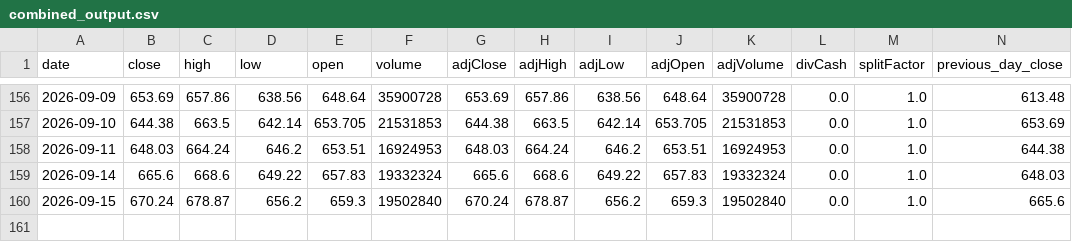
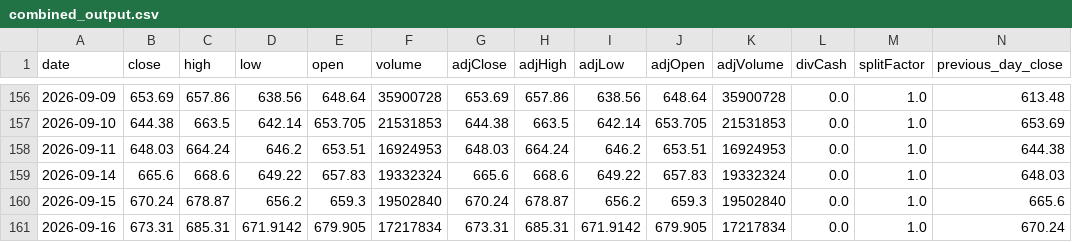
Before and after one commit to Ethan07914/stock_price_prediction, a CSV file: data/combined_output.csv, drawn as a sheet; only a part is shown, gaps mark what is left out; rows hold the shown columns only; the diff names each change by its address in the sheet, - before the commit and + after, or states it on an @@ line.

```diff
--- a/data/combined_output.csv
+++ b/data/combined_output.csv
+row 161: 2026-09-16 | 673.31 | 685.31 | 671.9142 | 679.905 | 17217834 | 673.31 | 685.31 | 671.9142 | 679.905 | 17217834 | 0.0 | 1.0 | 670.24
```
Also changed, not shown: data/extracted_stock_data.csv, data/model_ready.csv, 8 other files.
